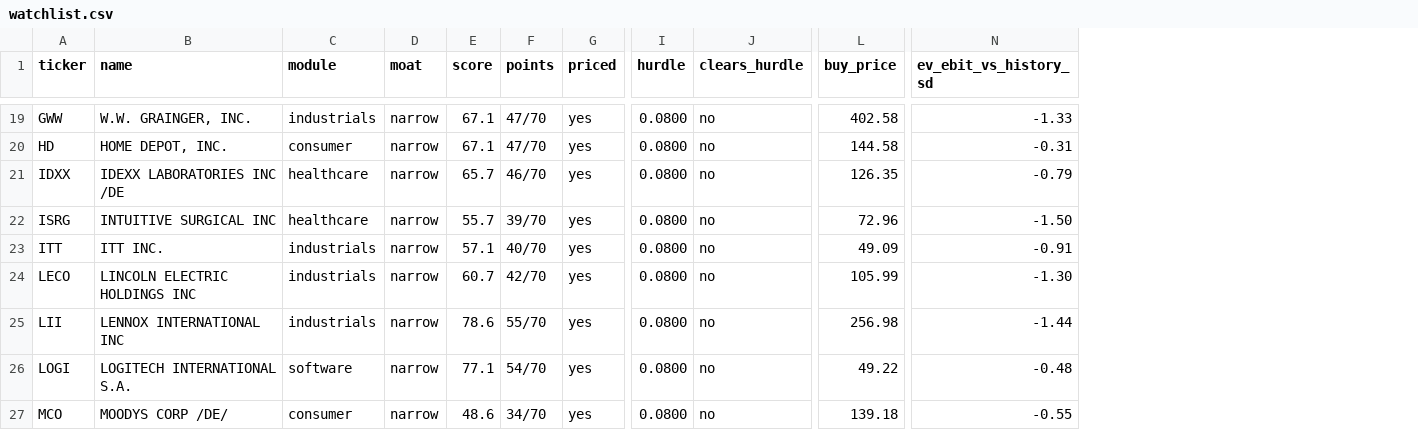
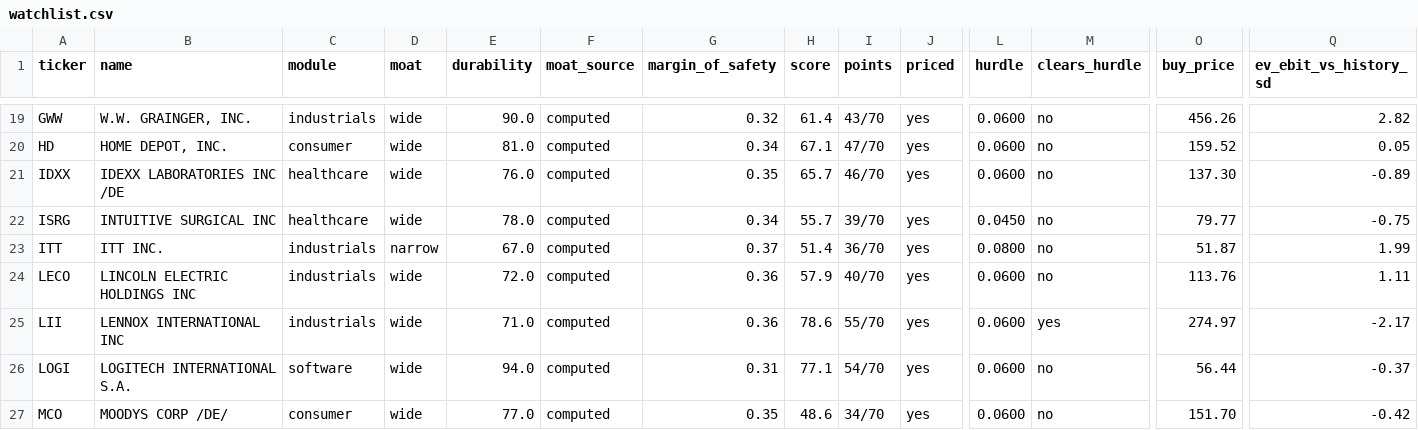
Before and after one commit to gilchristd1/buffett-screener, a CSV file: out/watchlist.csv, drawn as a sheet; only a part is shown, gaps mark what is left out; addresses are those after the commit; the diff covers the shown part only; the diff names each change by its address in the sheet, - before the commit and + after, or states it on an @@ line.

```diff
--- a/out/watchlist.csv
+++ b/out/watchlist.csv
+column E (durability), rows 19-27: 90.0 | 81.0 | 76.0 | 78.0 | 67.0 | 72.0 | 71.0 | 94.0 | 77.0
+column F (moat_source), rows 19-27: all computed
+column G (margin_of_safety), rows 19-27: 0.32 | 0.34 | 0.35 | 0.34 | 0.37 | 0.36 | 0.36 | 0.31 | 0.35
-D19:D22 (moat): narrow
+D19:D22 (moat): wide
-H19 (score): 67.1
+H19 (score): 61.4
-I19 (points): 47/70
+I19 (points): 43/70
-L19:L21 (hurdle): 0.0800
+L19:L21 (hurdle): 0.0600
-O19 (buy_price): 402.58
+O19 (buy_price): 456.26
-Q19 (ev_ebit_vs_history_sd): -1.33
+Q19 (ev_ebit_vs_history_sd): 2.82
-O20 (buy_price): 144.58
+O20 (buy_price): 159.52
-Q20 (ev_ebit_vs_history_sd): -0.31
+Q20 (ev_ebit_vs_history_sd): 0.05
-O21 (buy_price): 126.35
+O21 (buy_price): 137.30
-Q21 (ev_ebit_vs_history_sd): -0.79
+Q21 (ev_ebit_vs_history_sd): -0.89
-L22 (hurdle): 0.0800
+L22 (hurdle): 0.0450
-O22 (buy_price): 72.96
+O22 (buy_price): 79.77
-Q22 (ev_ebit_vs_history_sd): -1.50
+Q22 (ev_ebit_vs_history_sd): -0.75
-H23 (score): 57.1
+H23 (score): 51.4
-I23 (points): 40/70
+I23 (points): 36/70
-O23 (buy_price): 49.09
+O23 (buy_price): 51.87
-Q23 (ev_ebit_vs_history_sd): -0.91
+Q23 (ev_ebit_vs_history_sd): 1.99
-D24:D27 (moat): narrow
+D24:D27 (moat): wide
-H24 (score): 60.7
+H24 (score): 57.9
-I24 (points): 42/70
+I24 (points): 40/70
-L24:L27 (hurdle): 0.0800
+L24:L27 (hurdle): 0.0600
-O24 (buy_price): 105.99
+O24 (buy_price): 113.76
-Q24 (ev_ebit_vs_history_sd): -1.30
+Q24 (ev_ebit_vs_history_sd): 1.11
-M25 (clears_hurdle): no
+M25 (clears_hurdle): yes
-O25 (buy_price): 256.98
+O25 (buy_price): 274.97
-Q25 (ev_ebit_vs_history_sd): -1.44
+Q25 (ev_ebit_vs_history_sd): -2.17
-O26 (buy_price): 49.22
+O26 (buy_price): 56.44
-Q26 (ev_ebit_vs_history_sd): -0.48
+Q26 (ev_ebit_vs_history_sd): -0.37
-O27 (buy_price): 139.18
+O27 (buy_price): 151.70
-Q27 (ev_ebit_vs_history_sd): -0.55
+Q27 (ev_ebit_vs_history_sd): -0.42
```
Also changed, not shown: 112 edited cells elsewhere in this file, out/ranked.csv, 3 other files.
